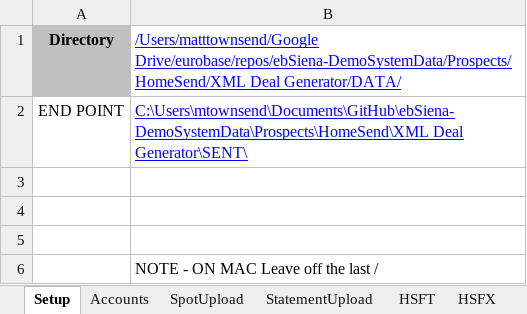
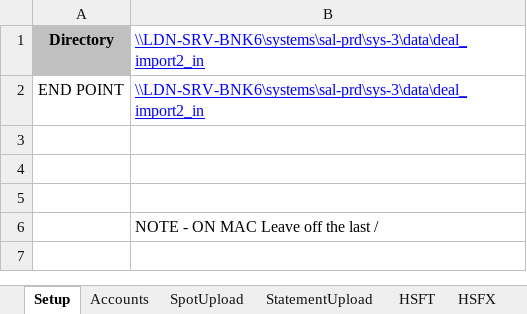
Before and after one commit to mt1976/DEMOXMLSTATIC, an Excel workbook: Siena TXN Generator/XMLTXNGenerator-MASTER.xlsm, sheet Setup, drawn as a sheet; values as stored, in another font and other column widths than the file's, no borders; the diff names each change by its address in the sheet, - before the commit and + after, or states it on an @@ line.

```diff
--- a/Siena TXN Generator/XMLTXNGenerator-MASTER.xlsm (sheet Setup)
+++ b/Siena TXN Generator/XMLTXNGenerator-MASTER.xlsm (sheet Setup)
-B1: /Users/matttownsend/Google Drive/eurobase/repos/ebSiena-DemoSystemData/Prospects/HomeSend/XML Deal Generator/DATA/
+B1: \\LDN-SRV-BNK6\systems\sal-prd\sys-3\data\deal_import2_in
-B2: C:\Users\mtownsend\Documents\GitHub\ebSiena-DemoSystemData\Prospects\HomeSend\XML Deal Generator\SENT\
+B2: \\LDN-SRV-BNK6\systems\sal-prd\sys-3\data\deal_import2_in
```
Also changed, not shown: sheet SpotUpload, 6 other files.
